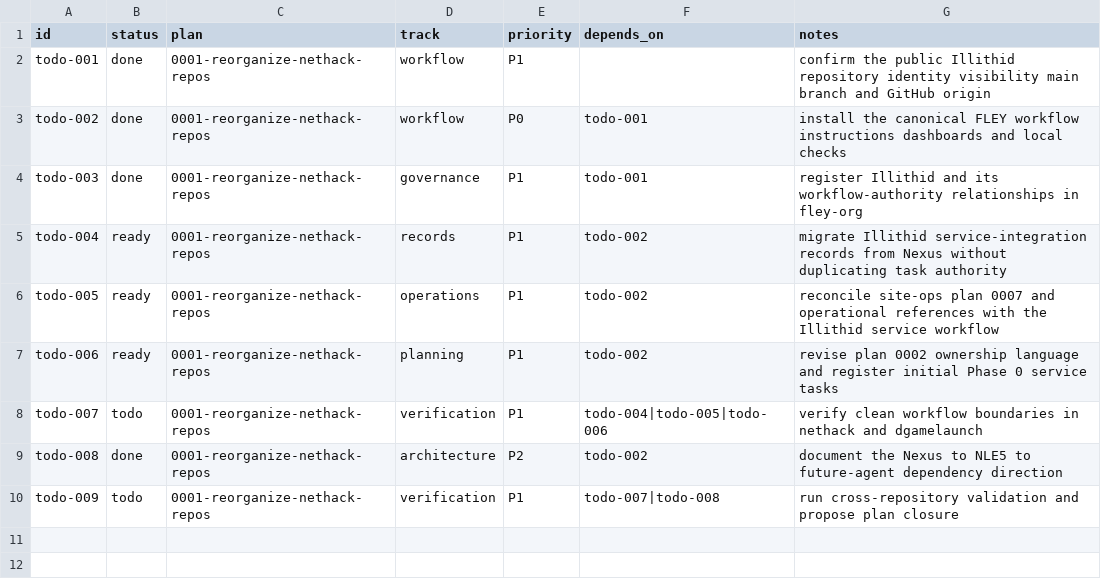
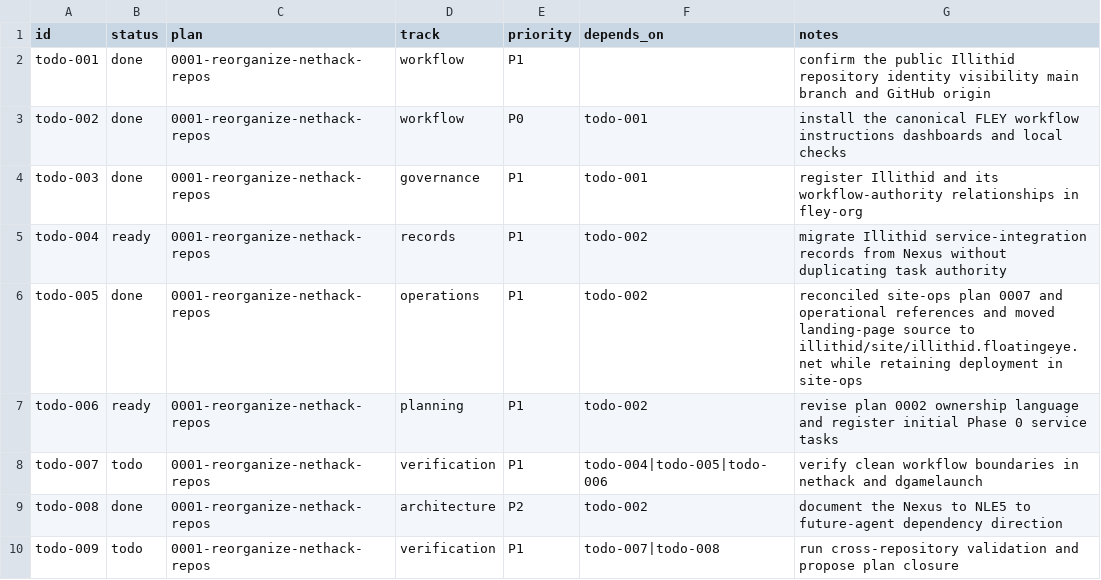
Before and after one commit to Floating-Eye-Software/illithid, a CSV file: _work/tasks.csv, drawn as a sheet.

Commit message:
Own the Illithid landing page source

```diff
--- a/_work/tasks.csv
+++ b/_work/tasks.csv
@@ -5,3 +5,3 @@ todo-003,done,0001-reorganize-nethack-repos,governance,P1,todo-001,register Illi
 todo-004,ready,0001-reorganize-nethack-repos,records,P1,todo-002,migrate Illithid service-integration records from Nexus without duplicating task authority
-todo-005,ready,0001-reorganize-nethack-repos,operations,P1,todo-002,reconcile site-ops plan 0007 and operational references with the Illithid service workflow
+todo-005,done,0001-reorganize-nethack-repos,operations,P1,todo-002,reconciled site-ops plan 0007 and operational references and moved landing-page source to illithid/site/illithid.floatingeye.net while retaining deployment in site-ops
 todo-006,ready,0001-reorganize-nethack-repos,planning,P1,todo-002,revise plan 0002 ownership language and register initial Phase 0 service tasks
```
Also changed, not shown: 11 other files.
